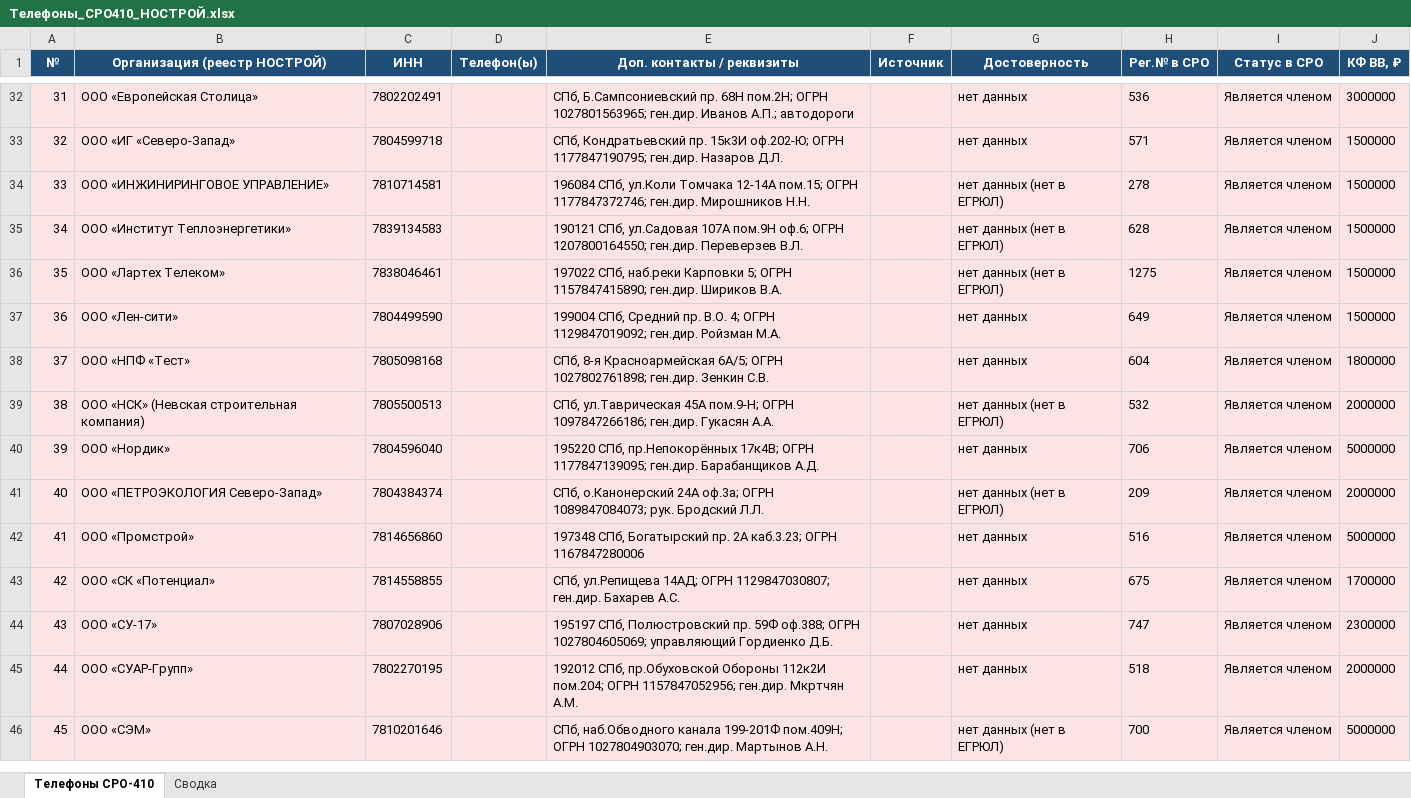
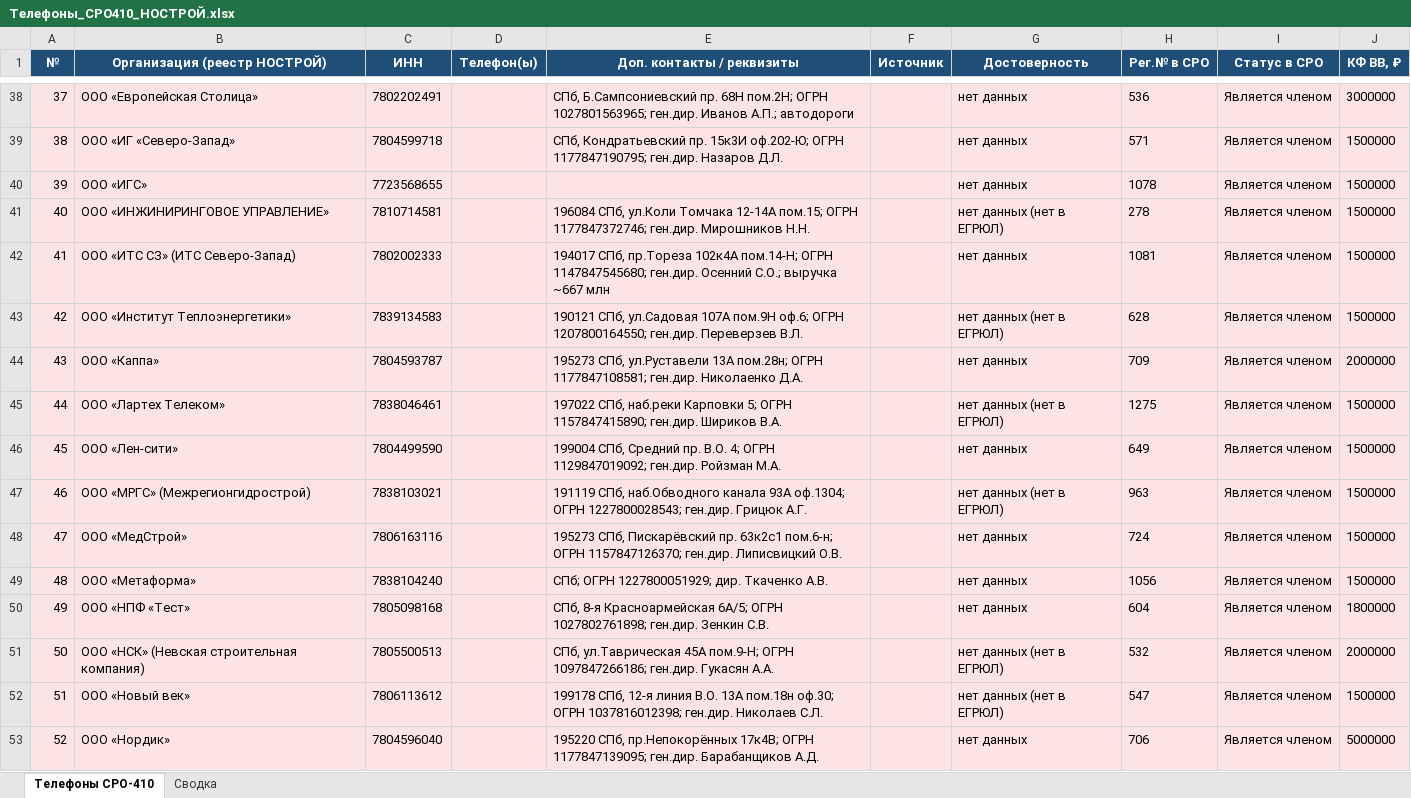
Before and after one commit to caesart966-web/first_reposirtory, an Excel workbook: Телефоны_СРО410_НОСТРОЙ.xlsx, sheet Телефоны СРО-410, drawn as a sheet; only a part is shown, gaps mark what is left out; the shorter side is filled out with more unchanged rows; values as stored, in another font and other column widths than the file's, no borders; the diff covers the shown part only; the diff names each change by its address in the sheet, - before the commit and + after, or states it on an @@ line.

```diff
--- a/Телефоны_СРО410_НОСТРОЙ.xlsx (sheet Телефоны СРО-410)
+++ b/Телефоны_СРО410_НОСТРОЙ.xlsx (sheet Телефоны СРО-410)
@@ column A (№) renumbered between rows 4 and 72 @@
+row 40: 39 | ООО «ИГС» | 7723568655 |  |  |  | нет данных | 1078 | Является членом | 1500000
+row 42: 41 | ООО «ИТС СЗ» (ИТС Северо-Запад) | 7802002333 |  | 194017 СПб, пр.Тореза 102к4А пом.14-Н; ОГРН 1147847545680; ген.дир. Осенний С.О.; выручка ~667 млн |  | нет данных | 1081 | Является членом | 1500000
+row 44: 43 | ООО «Каппа» | 7804593787 |  | 195273 СПб, ул.Руставели 13А пом.28н; ОГРН 1177847108581; ген.дир. Николаенко Д.А. |  | нет данных | 709 | Является членом | 2000000
+row 47: 46 | ООО «МРГС» (Межрегионгидрострой) | 7838103021 |  | 191119 СПб, наб.Обводного канала 93А оф.1304; ОГРН 1227800028543; ген.дир. Грицюк А.Г. |  | нет данных (нет в ЕГРЮЛ) | 963 | Является членом | 1500000
+row 48: 47 | ООО «МедСтрой» | 7806163116 |  | 195273 СПб, Пискарёвский пр. 63к2с1 пом.6-н; ОГРН 1157847126370; ген.дир. Липисвицкий О.В. |  | нет данных | 724 | Является членом | 1500000
+row 49: 48 | ООО «Метаформа» | 7838104240 |  | СПб; ОГРН 1227800051929; дир. Ткаченко А.В. |  | нет данных | 1056 | Является членом | 1500000
+row 52: 51 | ООО «Новый век» | 7806113612 |  | 199178 СПб, 12-я линия В.О. 13А пом.18н оф.30; ОГРН 1037816012398; ген.дир. Николаев С.Л. |  | нет данных (нет в ЕГРЮЛ) | 547 | Является членом | 1500000
```
Also changed, not shown: 17 added rows elsewhere in this sheet, sheet Сводка, 1 other file.
